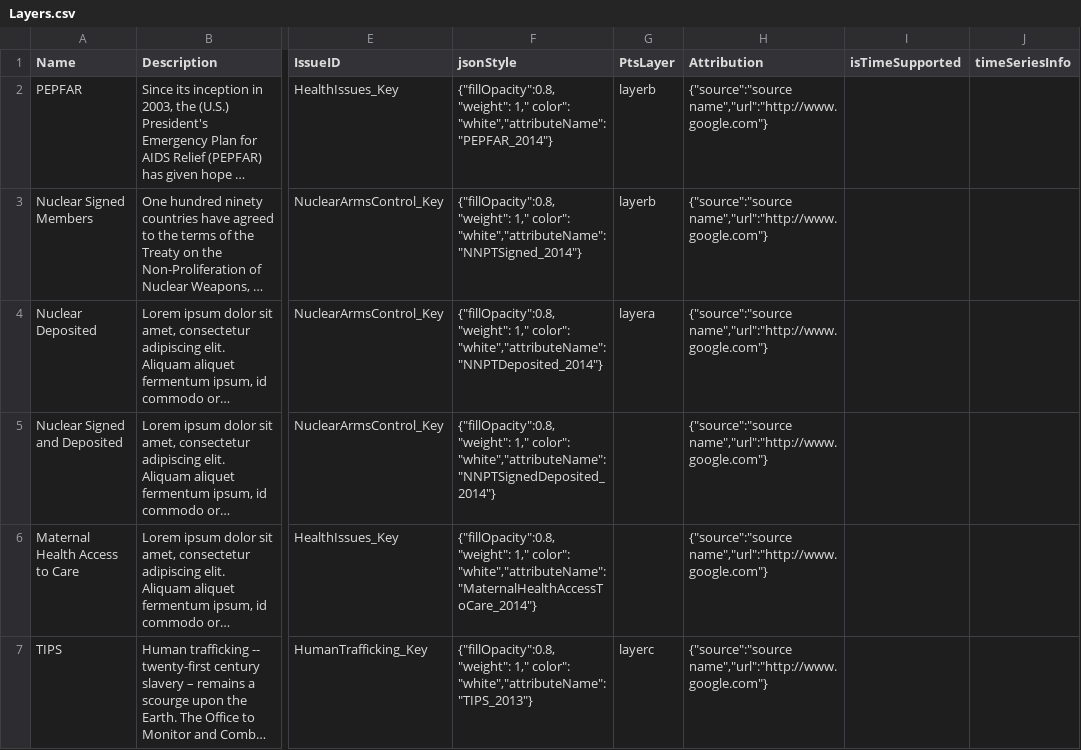
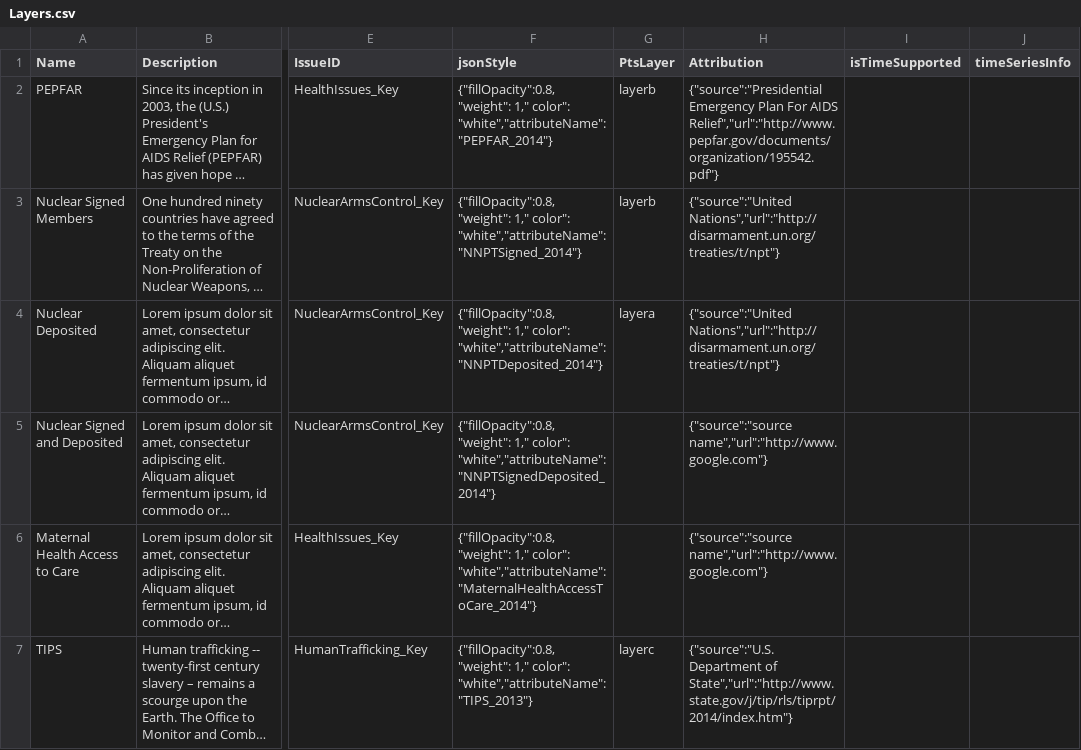
Before and after one commit to USStateDept/DiplomacyExplorer2, a CSV file: sql/current/Layers.csv, drawn as a sheet; only a part is shown, gaps mark what is left out; long unchanged cells end in …; the diff covers the shown part only; the diff names each change by its address in the sheet, - before the commit and + after, or states it on an @@ line.

Commit message:
Updating layer attributions (#10)

```diff
--- a/sql/current/Layers.csv
+++ b/sql/current/Layers.csv
-H2 (Attribution): {"source":"source name","url":"http://www.google.com"}
+H2 (Attribution): {"source":"Presidential Emergency Plan For AIDS Relief","url":"http://www.pepfar.gov/documents/organization/195542.pdf"}
-H3:H4 (Attribution): {"source":"source name","url":"http://www.google.com"}
+H3:H4 (Attribution): {"source":"United Nations","url":"http://disarmament.un.org/treaties/t/npt"}
-H7 (Attribution): {"source":"source name","url":"http://www.google.com"}
+H7 (Attribution): {"source":"U.S. Department of State","url":"http://www.state.gov/j/tip/rls/tiprpt/2014/index.htm"}
```
Also changed, not shown: 31 edited cells elsewhere in this file.
